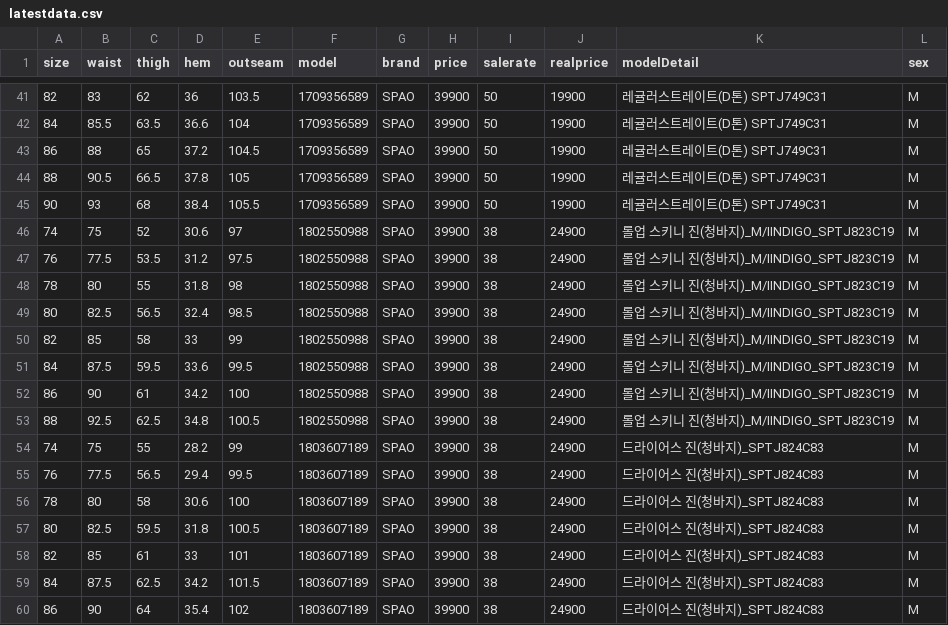
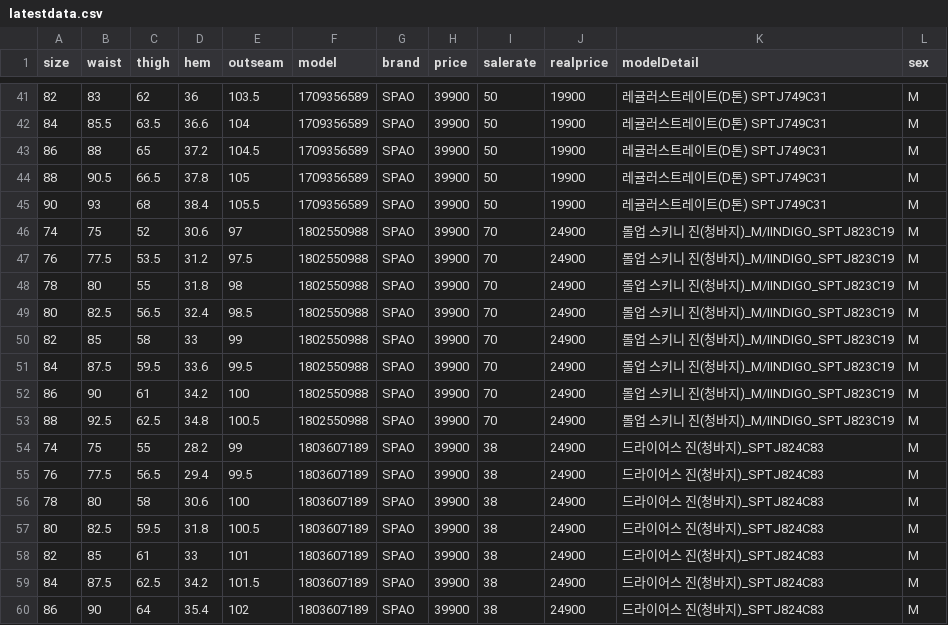
Before and after one commit to chiataytuday/YourFit, a CSV file: YourFit/latestdata.csv, drawn as a sheet; only a part is shown, gaps mark what is left out; the diff covers the shown part only.

```diff
--- a/YourFit/latestdata.csv
+++ b/YourFit/latestdata.csv
@@ -45,10 +45,10 @@ size,waist,thigh,hem,outseam,model,brand,price,salerate,realprice,modelDetail,se
 90,93,68,38.4,105.5,1709356589,SPAO,39900,50,19900,레귤러스트레이트(D톤) SPTJ749C31,M
-74,75,52,30.6,97,1802550988,SPAO,39900,38,24900,롤업 스키니 진(청바지)_M/IINDIGO_SPTJ823C19,M
-76,77.5,53.5,31.2,97.5,1802550988,SPAO,39900,38,24900,롤업 스키니 진(청바지)_M/IINDIGO_SPTJ823C19,M
-78,80,55,31.8,98,1802550988,SPAO,39900,38,24900,롤업 스키니 진(청바지)_M/IINDIGO_SPTJ823C19,M
-80,82.5,56.5,32.4,98.5,1802550988,SPAO,39900,38,24900,롤업 스키니 진(청바지)_M/IINDIGO_SPTJ823C19,M
-82,85,58,33,99,1802550988,SPAO,39900,38,24900,롤업 스키니 진(청바지)_M/IINDIGO_SPTJ823C19,M
-84,87.5,59.5,33.6,99.5,1802550988,SPAO,39900,38,24900,롤업 스키니 진(청바지)_M/IINDIGO_SPTJ823C19,M
-86,90,61,34.2,100,1802550988,SPAO,39900,38,24900,롤업 스키니 진(청바지)_M/IINDIGO_SPTJ823C19,M
-88,92.5,62.5,34.8,100.5,1802550988,SPAO,39900,38,24900,롤업 스키니 진(청바지)_M/IINDIGO_SPTJ823C19,M
+74,75,52,30.6,97,1802550988,SPAO,39900,70,24900,롤업 스키니 진(청바지)_M/IINDIGO_SPTJ823C19,M
+76,77.5,53.5,31.2,97.5,1802550988,SPAO,39900,70,24900,롤업 스키니 진(청바지)_M/IINDIGO_SPTJ823C19,M
+78,80,55,31.8,98,1802550988,SPAO,39900,70,24900,롤업 스키니 진(청바지)_M/IINDIGO_SPTJ823C19,M
+80,82.5,56.5,32.4,98.5,1802550988,SPAO,39900,70,24900,롤업 스키니 진(청바지)_M/IINDIGO_SPTJ823C19,M
+82,85,58,33,99,1802550988,SPAO,39900,70,24900,롤업 스키니 진(청바지)_M/IINDIGO_SPTJ823C19,M
+84,87.5,59.5,33.6,99.5,1802550988,SPAO,39900,70,24900,롤업 스키니 진(청바지)_M/IINDIGO_SPTJ823C19,M
+86,90,61,34.2,100,1802550988,SPAO,39900,70,24900,롤업 스키니 진(청바지)_M/IINDIGO_SPTJ823C19,M
+88,92.5,62.5,34.8,100.5,1802550988,SPAO,39900,70,24900,롤업 스키니 진(청바지)_M/IINDIGO_SPTJ823C19,M
 74,75,55,28.2,99,1803607189,SPAO,39900,38,24900,드라이어스 진(청바지)_SPTJ824C83,M
```
Also changed, not shown: 49 edited cells elsewhere in this file, 3 other files.
